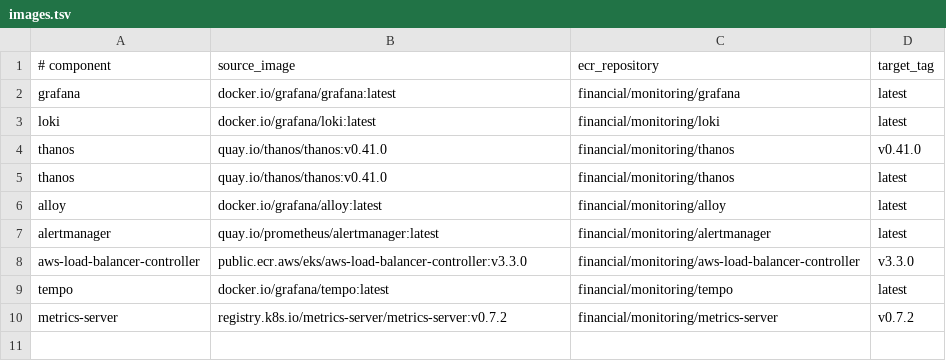
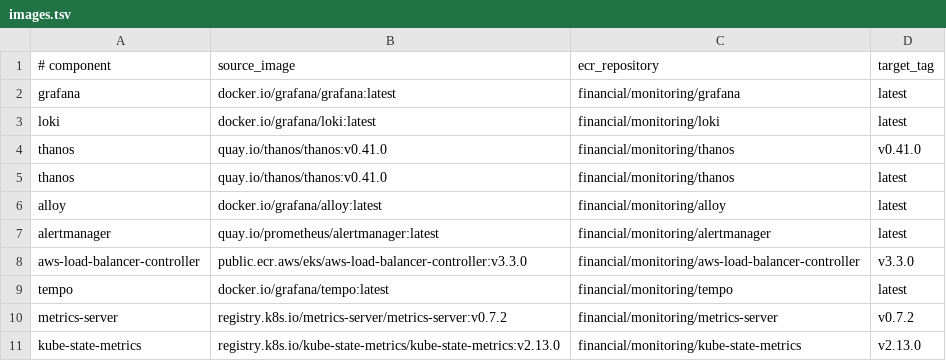
Before and after one commit to ilpoom-jinro/AWS, a TSV file: monitoring/images.tsv, drawn as a sheet; the diff names each change by its address in the sheet, - before the commit and + after, or states it on an @@ line.

Commit message:
metrics-server 추가한것처럼 KSM도 똑같은 방식으로 추가

```diff
--- a/monitoring/images.tsv
+++ b/monitoring/images.tsv
+row 11: kube-state-metrics | registry.k8s.io/kube-state-metrics/kube-state-metrics:v2.13.0 | financial/monitoring/kube-state-metrics | v2.13.0
```
Also changed, not shown: 6 other files.
